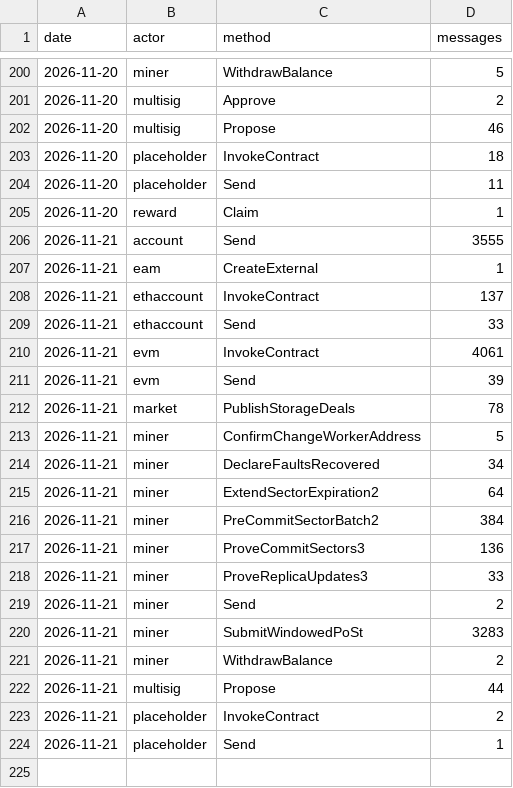
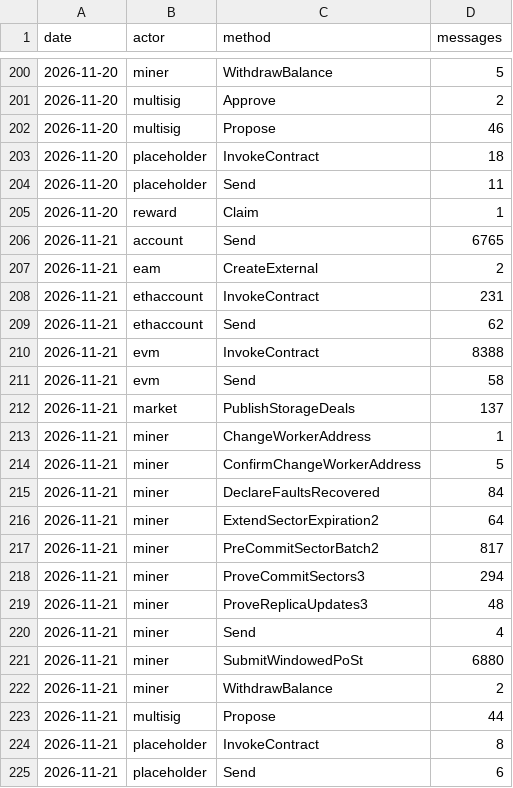
Before and after one commit to dire-states/filecoin-message-mix-data-main, a CSV file: daily.csv, drawn as a sheet; only a part is shown, gaps mark what is left out.

```diff
--- a/daily.csv
+++ b/daily.csv
@@ -205,20 +205,21 @@ date,actor,method,messages
 2026-11-20,reward,Claim,1
-2026-11-21,account,Send,3555
-2026-11-21,eam,CreateExternal,1
-2026-11-21,ethaccount,InvokeContract,137
-2026-11-21,ethaccount,Send,33
-2026-11-21,evm,InvokeContract,4061
-2026-11-21,evm,Send,39
-2026-11-21,market,PublishStorageDeals,78
+2026-11-21,account,Send,6765
+2026-11-21,eam,CreateExternal,2
+2026-11-21,ethaccount,InvokeContract,231
+2026-11-21,ethaccount,Send,62
+2026-11-21,evm,InvokeContract,8388
+2026-11-21,evm,Send,58
+2026-11-21,market,PublishStorageDeals,137
+2026-11-21,miner,ChangeWorkerAddress,1
 2026-11-21,miner,ConfirmChangeWorkerAddress,5
-2026-11-21,miner,DeclareFaultsRecovered,34
+2026-11-21,miner,DeclareFaultsRecovered,84
 2026-11-21,miner,ExtendSectorExpiration2,64
-2026-11-21,miner,PreCommitSectorBatch2,384
-2026-11-21,miner,ProveCommitSectors3,136
-2026-11-21,miner,ProveReplicaUpdates3,33
-2026-11-21,miner,Send,2
-2026-11-21,miner,SubmitWindowedPoSt,3283
+2026-11-21,miner,PreCommitSectorBatch2,817
+2026-11-21,miner,ProveCommitSectors3,294
+2026-11-21,miner,ProveReplicaUpdates3,48
+2026-11-21,miner,Send,4
+2026-11-21,miner,SubmitWindowedPoSt,6880
 2026-11-21,miner,WithdrawBalance,2
 2026-11-21,multisig,Propose,44
-2026-11-21,placeholder,InvokeContract,2
-2026-11-21,placeholder,Send,1
+2026-11-21,placeholder,InvokeContract,8
+2026-11-21,placeholder,Send,6
```
Also changed, not shown: days/2026/11/2026-11-21.csv, 2 other files.
